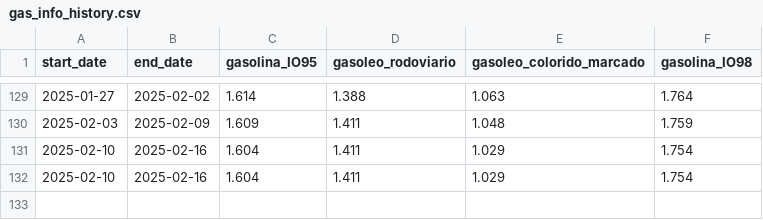
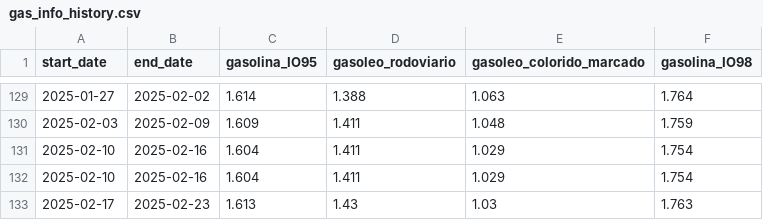
Before and after one commit to HarryVasanth/devo-abastecer-dev, a CSV file: history/gas_info_history.csv, drawn as a sheet; only a part is shown, gaps mark what is left out.

```diff
--- a/history/gas_info_history.csv
+++ b/history/gas_info_history.csv
@@ -132 +132,2 @@ start_date,end_date,gasolina_IO95,gasoleo_rodoviario,gasoleo_colorido_marcado,ga
 2025-02-10,2025-02-16,1.604,1.411,1.029,1.754
+2025-02-17,2025-02-23,1.613,1.43,1.03,1.763
```
Also changed, not shown: 2 other files.
